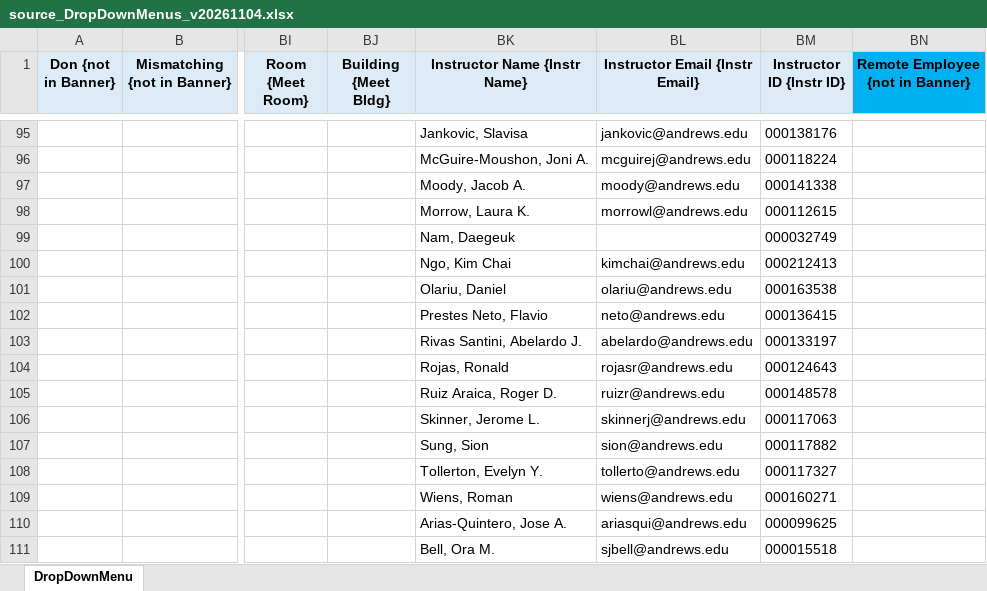
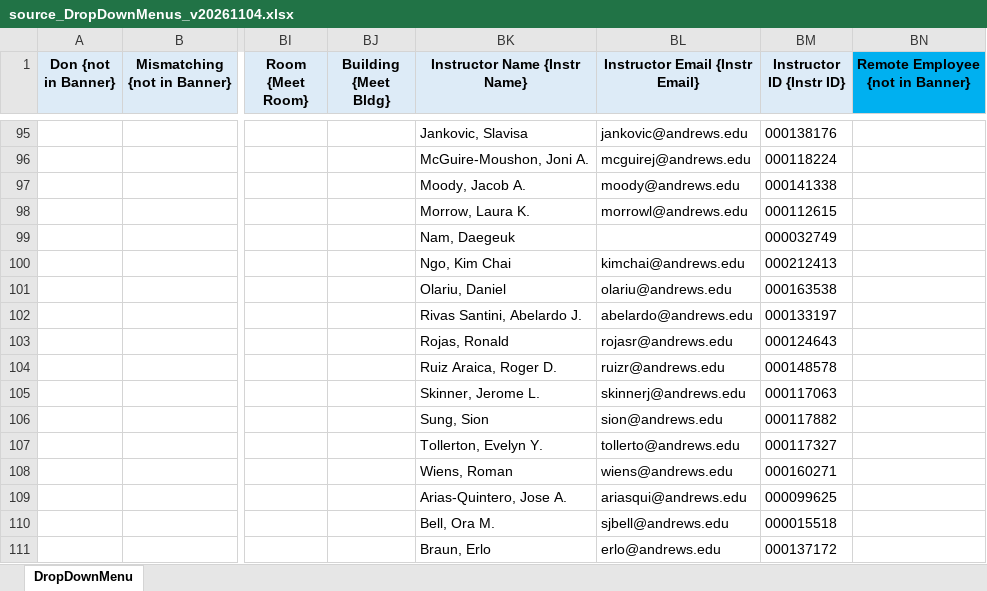
Before and after one commit to oliverglanz/SDATS_SmartSeminary, an Excel workbook: 0_source_files/0000_BuildingFiles/source_DropDownMenus_v20261104.xlsx, sheet DropDownMenu, drawn as a sheet; only a part is shown, gaps mark what is left out; values as stored, in another font and other column widths than the file's, no borders; the diff covers the shown part only; the diff names each change by its address in the sheet, - before the commit and + after, or states it on an @@ line.

```diff
--- a/0_source_files/0000_BuildingFiles/source_DropDownMenus_v20261104.xlsx (sheet DropDownMenu)
+++ b/0_source_files/0000_BuildingFiles/source_DropDownMenus_v20261104.xlsx (sheet DropDownMenu)
-BK102 (Instructor Name {Instr Name}): Prestes Neto, Flavio
+BK102 (Instructor Name {Instr Name}): Rivas Santini, Abelardo J.
-BL102 (Instructor Email {Instr Email}): neto@andrews.edu
+BL102 (Instructor Email {Instr Email}): abelardo@andrews.edu
-BM102 (Instructor ID {Instr ID}): 000136415
+BM102 (Instructor ID {Instr ID}): 000133197
-BK103 (Instructor Name {Instr Name}): Rivas Santini, Abelardo J.
+BK103 (Instructor Name {Instr Name}): Rojas, Ronald
-BL103 (Instructor Email {Instr Email}): abelardo@andrews.edu
+BL103 (Instructor Email {Instr Email}): rojasr@andrews.edu
-BM103 (Instructor ID {Instr ID}): 000133197
+BM103 (Instructor ID {Instr ID}): 000124643
-BK104 (Instructor Name {Instr Name}): Rojas, Ronald
+BK104 (Instructor Name {Instr Name}): Ruiz Araica, Roger D.
-BL104 (Instructor Email {Instr Email}): rojasr@andrews.edu
+BL104 (Instructor Email {Instr Email}): ruizr@andrews.edu
-BM104 (Instructor ID {Instr ID}): 000124643
+BM104 (Instructor ID {Instr ID}): 000148578
-BK105 (Instructor Name {Instr Name}): Ruiz Araica, Roger D.
+BK105 (Instructor Name {Instr Name}): Skinner, Jerome L.
-BL105 (Instructor Email {Instr Email}): ruizr@andrews.edu
+BL105 (Instructor Email {Instr Email}): skinnerj@andrews.edu
-BM105 (Instructor ID {Instr ID}): 000148578
+BM105 (Instructor ID {Instr ID}): 000117063
-BK106 (Instructor Name {Instr Name}): Skinner, Jerome L.
+BK106 (Instructor Name {Instr Name}): Sung, Sion
-BL106 (Instructor Email {Instr Email}): skinnerj@andrews.edu
+BL106 (Instructor Email {Instr Email}): sion@andrews.edu
-BM106 (Instructor ID {Instr ID}): 000117063
+BM106 (Instructor ID {Instr ID}): 000117882
-BK107 (Instructor Name {Instr Name}): Sung, Sion
+BK107 (Instructor Name {Instr Name}): Tollerton, Evelyn Y.
-BL107 (Instructor Email {Instr Email}): sion@andrews.edu
+BL107 (Instructor Email {Instr Email}): tollerto@andrews.edu
-BM107 (Instructor ID {Instr ID}): 000117882
+BM107 (Instructor ID {Instr ID}): 000117327
-BK108 (Instructor Name {Instr Name}): Tollerton, Evelyn Y.
+BK108 (Instructor Name {Instr Name}): Wiens, Roman
-BL108 (Instructor Email {Instr Email}): tollerto@andrews.edu
+BL108 (Instructor Email {Instr Email}): wiens@andrews.edu
-BM108 (Instructor ID {Instr ID}): 000117327
+BM108 (Instructor ID {Instr ID}): 000160271
-BK109 (Instructor Name {Instr Name}): Wiens, Roman
+BK109 (Instructor Name {Instr Name}): Arias-Quintero, Jose A.
-BL109 (Instructor Email {Instr Email}): wiens@andrews.edu
+BL109 (Instructor Email {Instr Email}): ariasqui@andrews.edu
-BM109 (Instructor ID {Instr ID}): 000160271
+BM109 (Instructor ID {Instr ID}): 000099625
-BK110 (Instructor Name {Instr Name}): Arias-Quintero, Jose A.
+BK110 (Instructor Name {Instr Name}): Bell, Ora M.
-BL110 (Instructor Email {Instr Email}): ariasqui@andrews.edu
+BL110 (Instructor Email {Instr Email}): sjbell@andrews.edu
-BM110 (Instructor ID {Instr ID}): 000099625
+BM110 (Instructor ID {Instr ID}): 000015518
-BK111 (Instructor Name {Instr Name}): Bell, Ora M.
+BK111 (Instructor Name {Instr Name}): Braun, Erlo
-BL111 (Instructor Email {Instr Email}): sjbell@andrews.edu
+BL111 (Instructor Email {Instr Email}): erlo@andrews.edu
-BM111 (Instructor ID {Instr ID}): 000015518
+BM111 (Instructor ID {Instr ID}): 000137172
```
Also changed, not shown: 456 edited cells elsewhere in this sheet, 0_source_files/0000_BuildingFiles/source_AutoFill_names_v20261124.xlsx, 3 other files.
